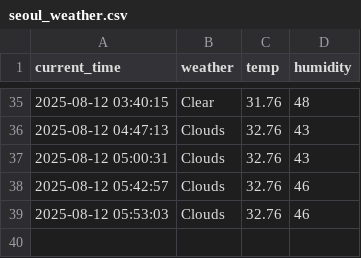
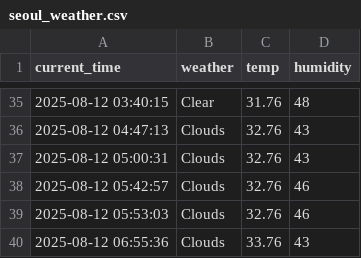
Before and after one commit to moonzseong/weather, a CSV file: seoul_weather.csv, drawn as a sheet; only a part is shown, gaps mark what is left out; the diff names each change by its address in the sheet, - before the commit and + after, or states it on an @@ line.

```diff
--- a/seoul_weather.csv
+++ b/seoul_weather.csv
+row 40: 2025-08-12 06:55:36 | Clouds | 33.76 | 43
```
